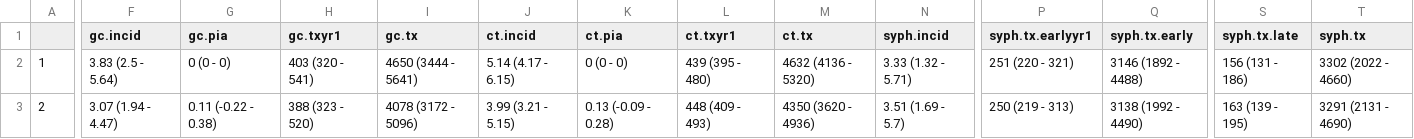
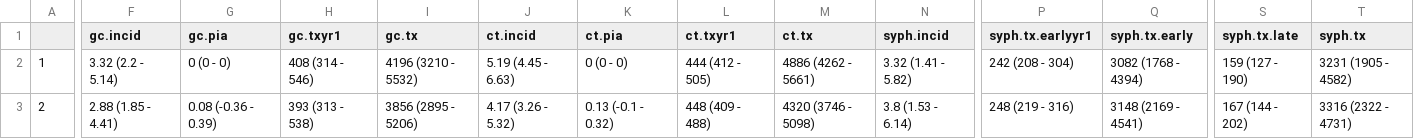
Before and after one commit to EpiModel/stitestguidelines, a CSV file: analysis/STD Table 1.csv, drawn as a sheet; only a part is shown, gaps mark what is left out; the diff covers the shown part only; the diff names each change by its address in the sheet, - before the commit and + after, or states it on an @@ line.

```diff
--- a/analysis/STD Table 1.csv
+++ b/analysis/STD Table 1.csv
-F2 (gc.incid): 3.83 (2.5 - 5.64)
+F2 (gc.incid): 3.32 (2.2 - 5.14)
-H2 (gc.txyr1): 403 (320 - 541)
+H2 (gc.txyr1): 408 (314 - 546)
-I2 (gc.tx): 4650 (3444 - 5641)
+I2 (gc.tx): 4196 (3210 - 5532)
-J2 (ct.incid): 5.14 (4.17 - 6.15)
+J2 (ct.incid): 5.19 (4.45 - 6.63)
-L2 (ct.txyr1): 439 (395 - 480)
+L2 (ct.txyr1): 444 (412 - 505)
-M2 (ct.tx): 4632 (4136 - 5320)
+M2 (ct.tx): 4886 (4262 - 5661)
-N2 (syph.incid): 3.33 (1.32 - 5.71)
+N2 (syph.incid): 3.32 (1.41 - 5.82)
-P2 (syph.tx.earlyyr1): 251 (220 - 321)
+P2 (syph.tx.earlyyr1): 242 (208 - 304)
-Q2 (syph.tx.early): 3146 (1892 - 4488)
+Q2 (syph.tx.early): 3082 (1768 - 4394)
-S2 (syph.tx.late): 156 (131 - 186)
+S2 (syph.tx.late): 159 (127 - 190)
-T2 (syph.tx): 3302 (2022 - 4660)
+T2 (syph.tx): 3231 (1905 - 4582)
-F3 (gc.incid): 3.07 (1.94 - 4.47)
+F3 (gc.incid): 2.88 (1.85 - 4.41)
-G3 (gc.pia): 0.11 (-0.22 - 0.38)
+G3 (gc.pia): 0.08 (-0.36 - 0.39)
-H3 (gc.txyr1): 388 (323 - 520)
+H3 (gc.txyr1): 393 (313 - 538)
-I3 (gc.tx): 4078 (3172 - 5096)
+I3 (gc.tx): 3856 (2895 - 5206)
-J3 (ct.incid): 3.99 (3.21 - 5.15)
+J3 (ct.incid): 4.17 (3.26 - 5.32)
-K3 (ct.pia): 0.13 (-0.09 - 0.28)
+K3 (ct.pia): 0.13 (-0.1 - 0.32)
-L3 (ct.txyr1): 448 (409 - 493)
+L3 (ct.txyr1): 448 (409 - 488)
-M3 (ct.tx): 4350 (3620 - 4936)
+M3 (ct.tx): 4320 (3746 - 5098)
-N3 (syph.incid): 3.51 (1.69 - 5.7)
+N3 (syph.incid): 3.8 (1.53 - 6.14)
-P3 (syph.tx.earlyyr1): 250 (219 - 313)
+P3 (syph.tx.earlyyr1): 248 (219 - 316)
-Q3 (syph.tx.early): 3138 (1992 - 4490)
+Q3 (syph.tx.early): 3148 (2169 - 4541)
-S3 (syph.tx.late): 163 (139 - 195)
+S3 (syph.tx.late): 167 (144 - 202)
-T3 (syph.tx): 3291 (2131 - 4690)
+T3 (syph.tx): 3316 (2322 - 4731)
```
Also changed, not shown: 173 edited cells elsewhere in this file, 1 other file.
